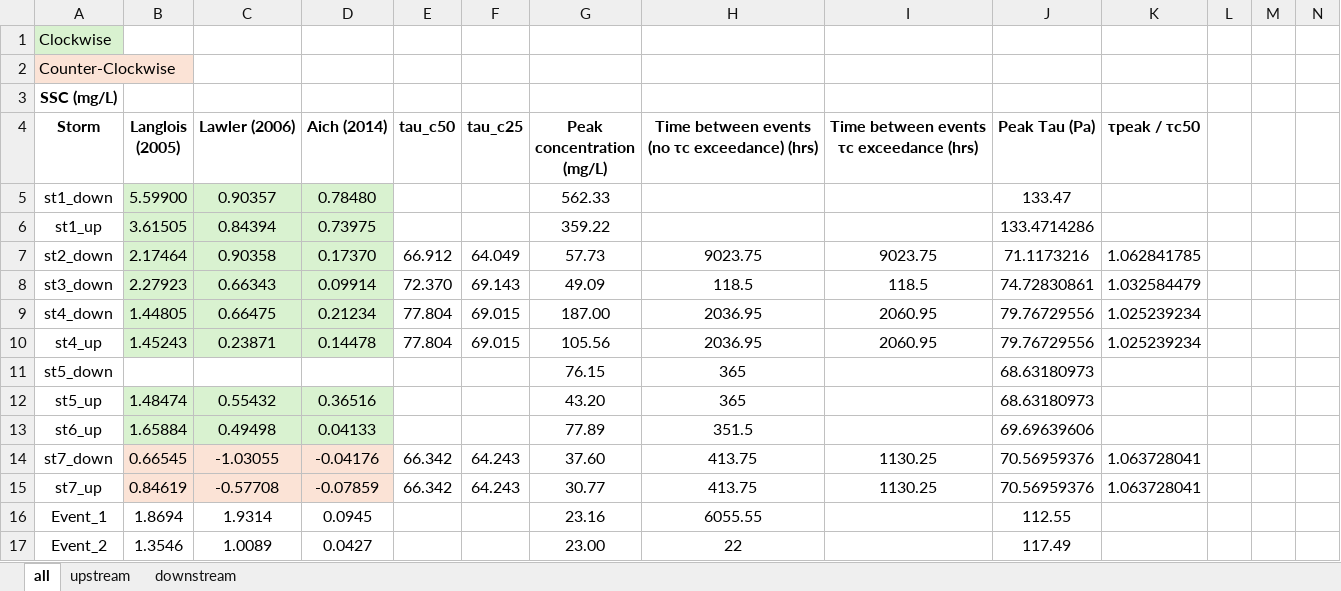
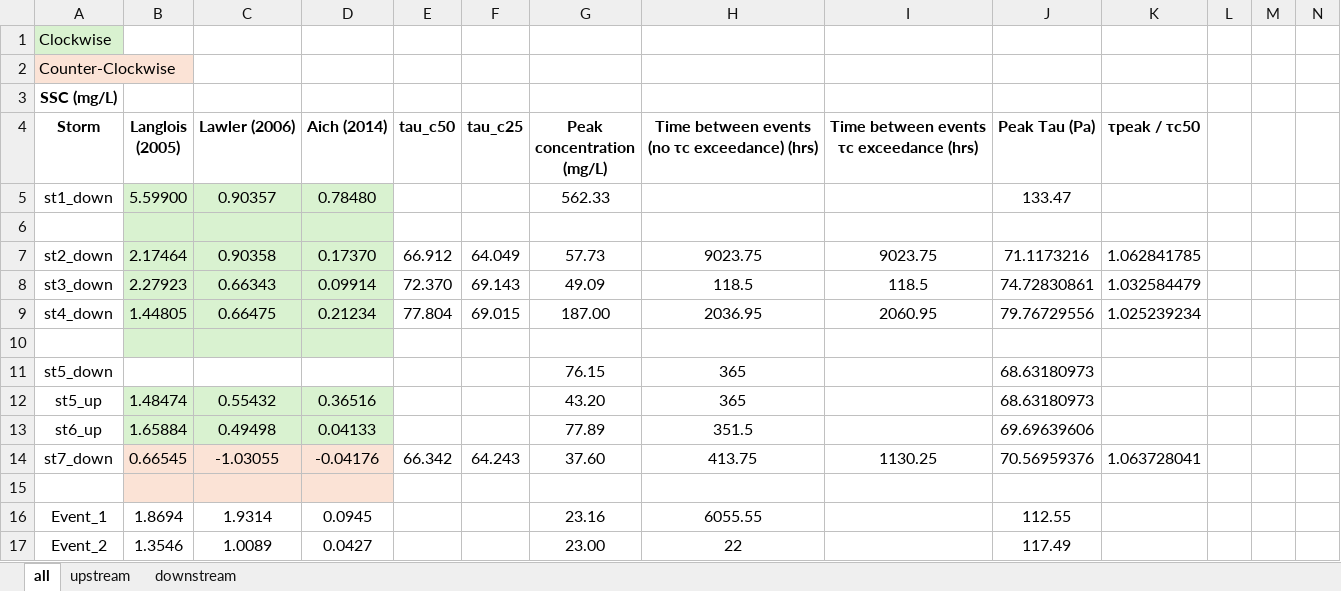
Before and after one commit to nicole-hucke/hysteresis, an Excel workbook: correlations/HI_tauc/both_seasons_hysteresis_tauc.xlsx, sheet all, drawn as a sheet; only a part is shown; values as stored, in another font and other column widths than the file's, no borders; charts and pictures not drawn; rows hold the shown columns only; the diff covers the shown part only; the diff names each change by its address in the sheet, - before the commit and + after, or states it on an @@ line.

```diff
--- a/correlations/HI_tauc/both_seasons_hysteresis_tauc.xlsx (sheet all)
+++ b/correlations/HI_tauc/both_seasons_hysteresis_tauc.xlsx (sheet all)
-row 6: st1_up | 3.61505 | 0.84394 | 0.73975 |  |  | 359.22 |  |  | 133.4714286
+row 6: (empty)
-row 10: st4_up | 1.45243 | 0.23871 | 0.14478 | 77.804 | 69.015 | 105.56 | 2036.95 | 2060.95 | 79.76729556 | 1.025239234
+row 10: (empty)
-row 15: st7_up | 0.84619 | -0.57708 | -0.07859 | 66.342 | 64.243 | 30.77 | 413.75 | 1130.25 | 70.56959376 | 1.063728041
+row 15: (empty)
```
Also changed, not shown: 14 added rows, 14 removed rows and 12 edited cells elsewhere in this sheet, charts or pictures, data/constituents_summary.xlsx, 2 other files.
